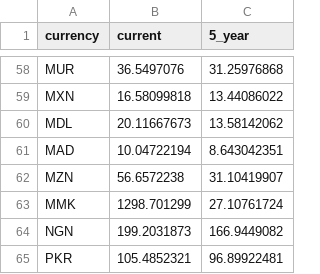
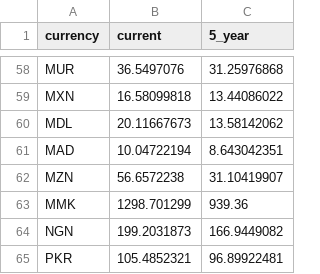
Before and after one commit to hanqiao69/TravelBlog, a CSV file: currency_import_utf.csv, drawn as a sheet; only a part is shown, gaps mark what is left out.

```diff
--- a/currency_import_utf.csv
+++ b/currency_import_utf.csv
@@ -62,3 +62,3 @@ MAD,10.04722194,8.643042351
 MZN,56.6572238,31.10419907
-MMK,1298.701299,27.10761724
+MMK,1298.701299,939.36
 NGN,199.2031873,166.9449082
```
Also changed, not shown: 1 other file.
